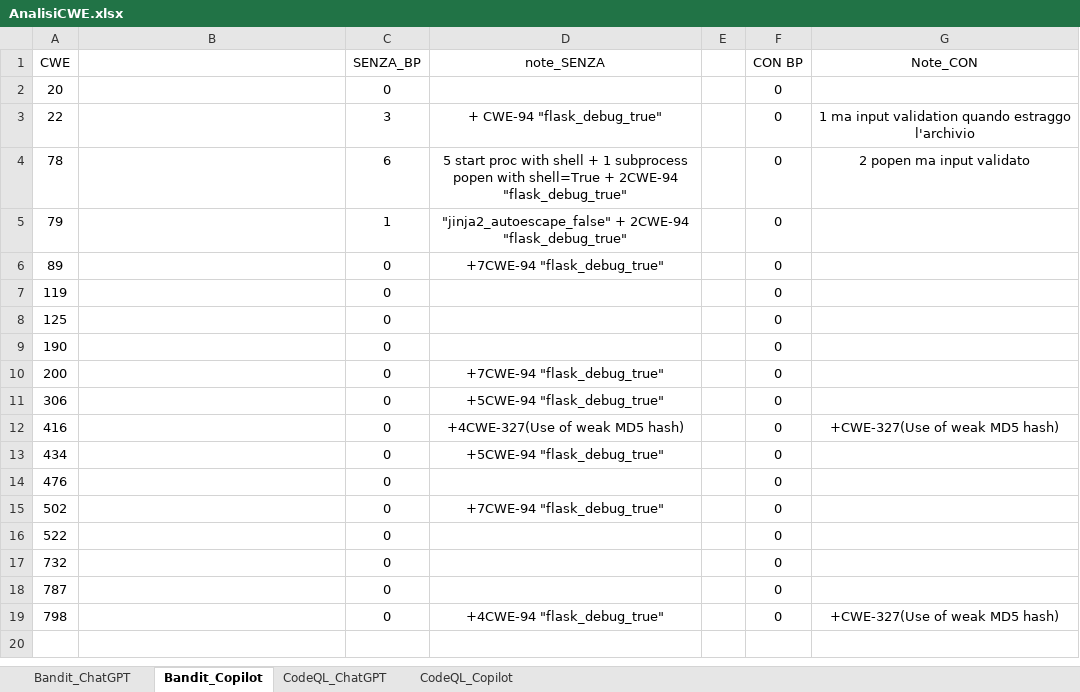
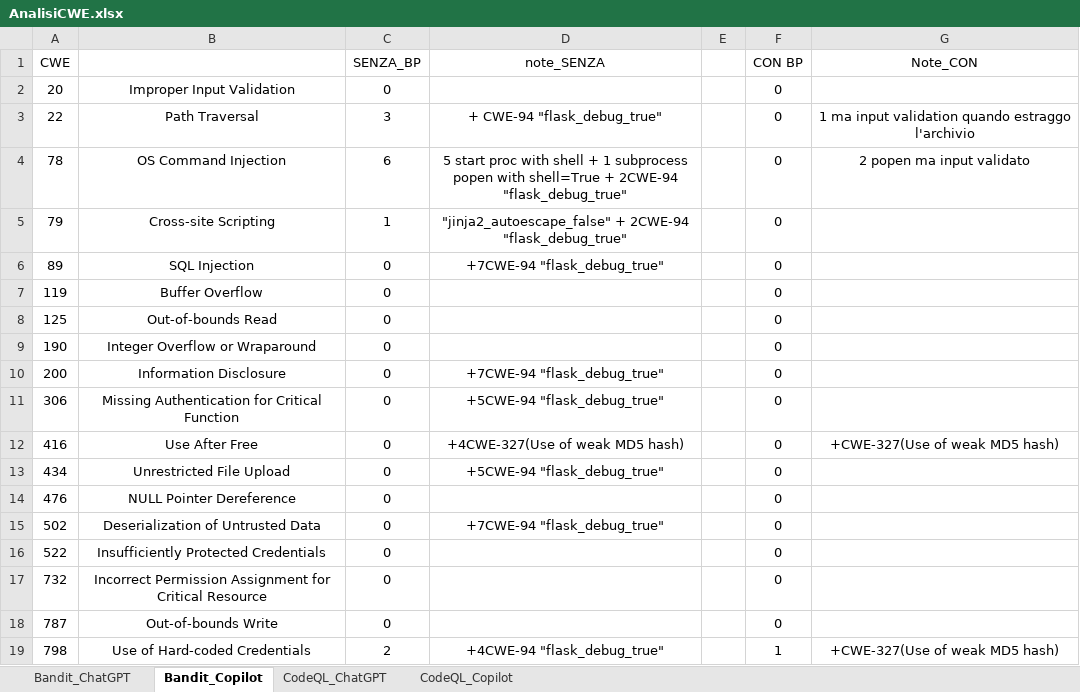
Before and after one commit to MufasKing/SecureCodeAI, an Excel workbook: AnalisiCWE.xlsx, sheet Bandit_Copilot, drawn as a sheet; values as stored, in another font and other column widths than the file's, no borders; the diff names each change by its address in the sheet, - before the commit and + after, or states it on an @@ line.

```diff
--- a/AnalisiCWE.xlsx (sheet Bandit_Copilot)
+++ b/AnalisiCWE.xlsx (sheet Bandit_Copilot)
-B2: (empty)
+B2: Improper Input Validation
-B3: (empty)
+B3: Path Traversal
-B4: (empty)
+B4: OS Command Injection
-B5: (empty)
+B5: Cross-site Scripting
-B6: (empty)
+B6: SQL Injection
-B7: (empty)
+B7: Buffer Overflow
-B8: (empty)
+B8: Out-of-bounds Read
-B9: (empty)
+B9: Integer Overflow or Wraparound
-B10: (empty)
+B10: Information Disclosure
-B11: (empty)
+B11: Missing Authentication for Critical Function
-B12: (empty)
+B12: Use After Free
-B13: (empty)
+B13: Unrestricted File Upload
-B14: (empty)
+B14: NULL Pointer Dereference
-B15: (empty)
+B15: Deserialization of Untrusted Data
-B16: (empty)
+B16: Insufficiently Protected Credentials
-B17: (empty)
+B17: Incorrect Permission Assignment for Critical Resource
-B18: (empty)
+B18: Out-of-bounds Write
-B19: (empty)
+B19: Use of Hard-coded Credentials
-C19 (SENZA_BP): 0
+C19 (SENZA_BP): 2
-F19 (CON BP): 0
+F19 (CON BP): 1
```
Also changed, not shown: sheet CodeQL_Copilot, sheet CodeQL_ChatGPT, sheet Bandit_ChatGPT.
